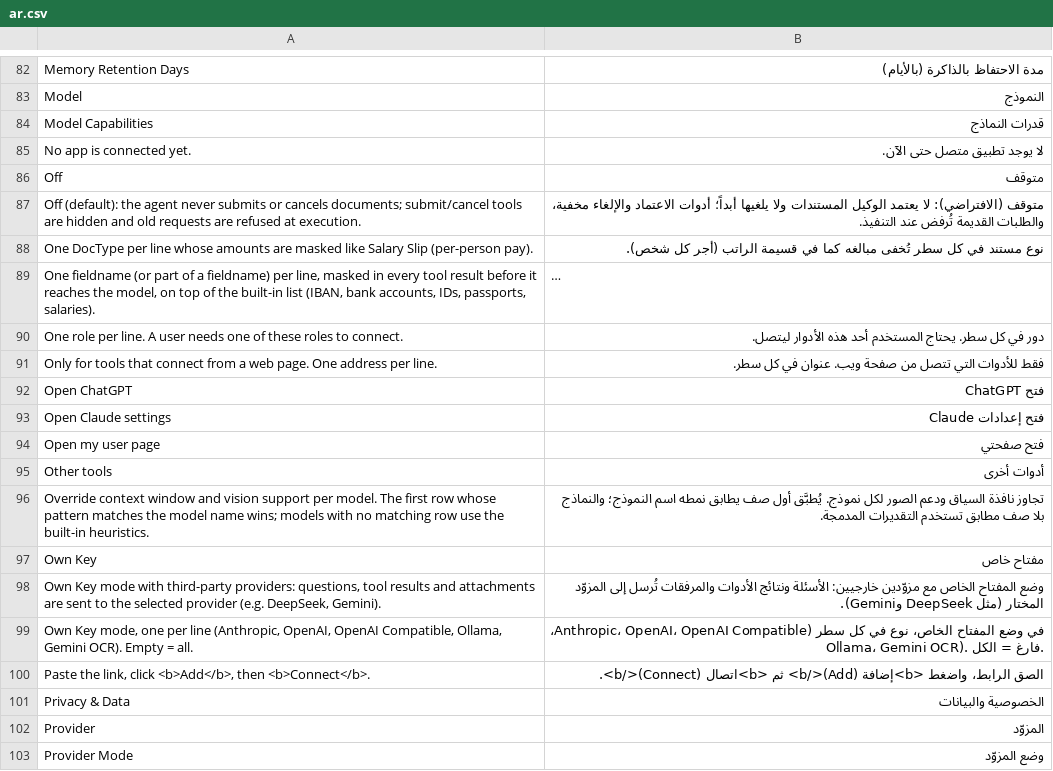
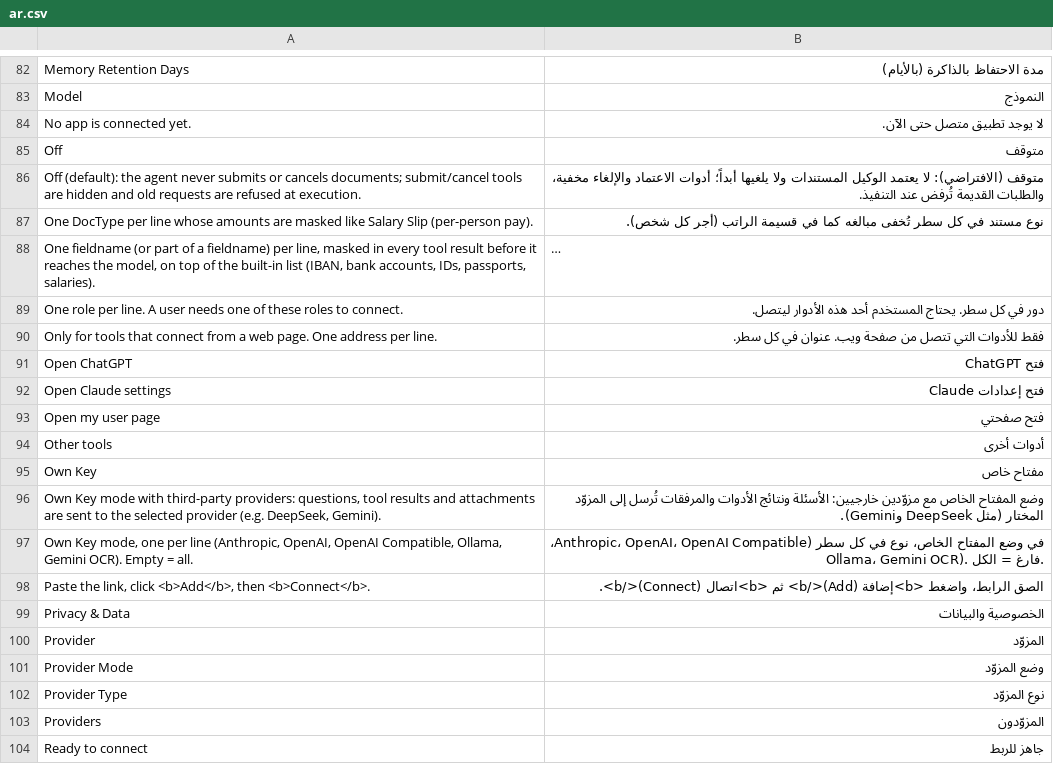
Before and after one commit to SANAD-Digital/ai_agent, a CSV file: ai_agent/translations/ar.csv, drawn as a sheet; only a part is shown, gaps mark what is left out; the shorter side is filled out with more unchanged rows; long unchanged cells end in …; the diff names each change by its address in the sheet, - before the commit and + after, or states it on an @@ line.

```diff
--- a/ai_agent/translations/ar.csv
+++ b/ai_agent/translations/ar.csv
-row 84: Model Capabilities | قدرات النماذج
-row 96: Override context window and vision support per model. The first row whose pattern matches the model name wins; models with no matching row use the built-in heuristics. | تجاوز نافذة السياق ودعم الصور لكل نموذج. يُطبَّق أول صف يطابق نمطه اسم النموذج؛ والنماذج بلا صف مطابق تستخدم التقديرات المدمجة.
```
Also changed, not shown: 6 other files.
